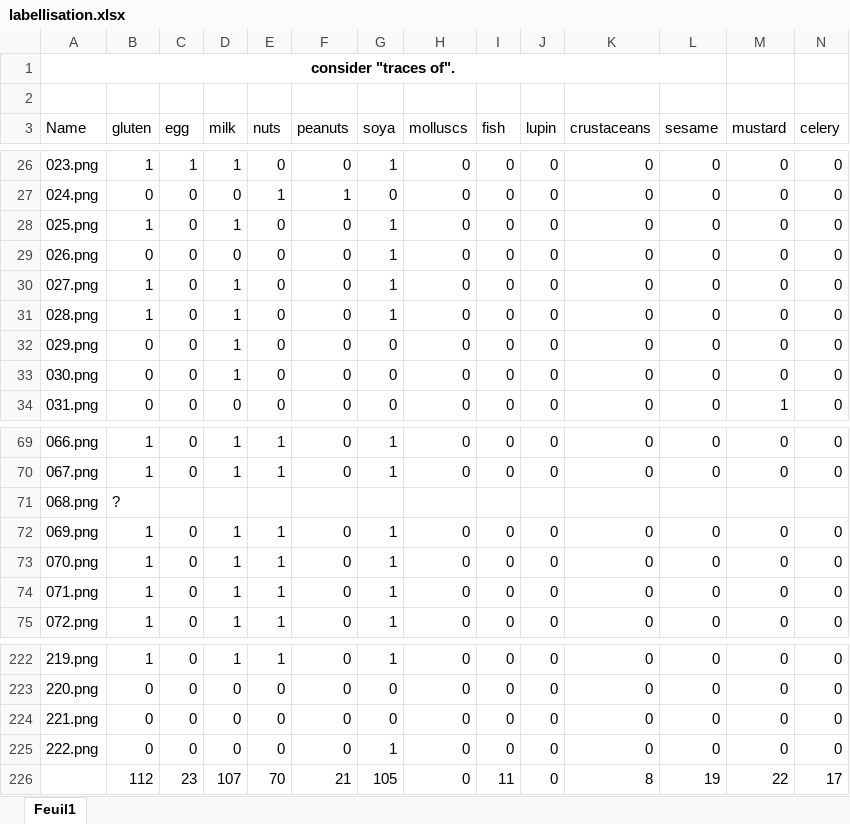
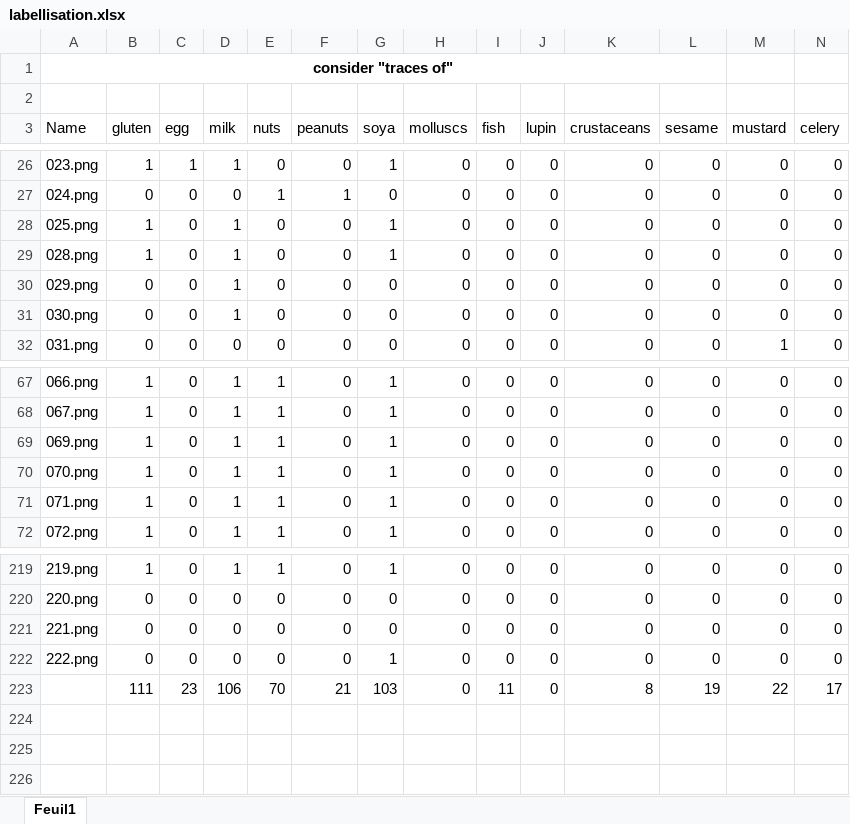
Before and after one commit to MartinLeNizon/App-For-People-With-Restricted-Diet, an Excel workbook: labellisation.xlsx, sheet Feuil1, drawn as a sheet; only a part is shown, gaps mark what is left out; values as stored, in another font and other column widths than the file's, no borders; removed rows and columns are numbered as before the commit, all else as after; rows hold the shown columns only; the diff names each change by its address in the sheet, - before the commit and + after, or states it on an @@ line.

Commit message:
Add files via upload

```diff
--- a/labellisation.xlsx (sheet Feuil1)
+++ b/labellisation.xlsx (sheet Feuil1)
-A1 (Name): consider "traces of".
+A1 (Name): consider "traces of"
-row 29: 026.png | 0 | 0 | 0 | 0 | 0 | 1 | 0 | 0 | 0 | 0 | 0 | 0 | 0
-row 30: 027.png | 1 | 0 | 1 | 0 | 0 | 1 | 0 | 0 | 0 | 0 | 0 | 0 | 0
-row 71: 068.png | ?
-B223 (gluten): 112
+B223 (gluten): 111
-D223 (milk): 107
+D223 (milk): 106
-G223 (soya): 105
+G223 (soya): 103
```
Also changed, not shown: formulas that keep their value.
